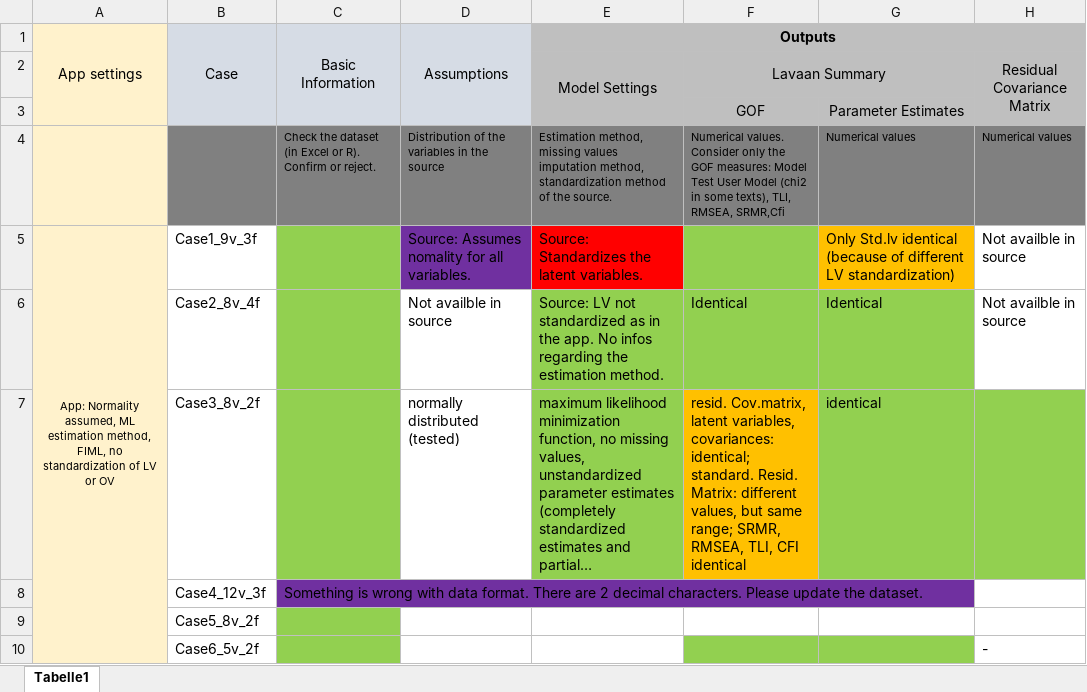
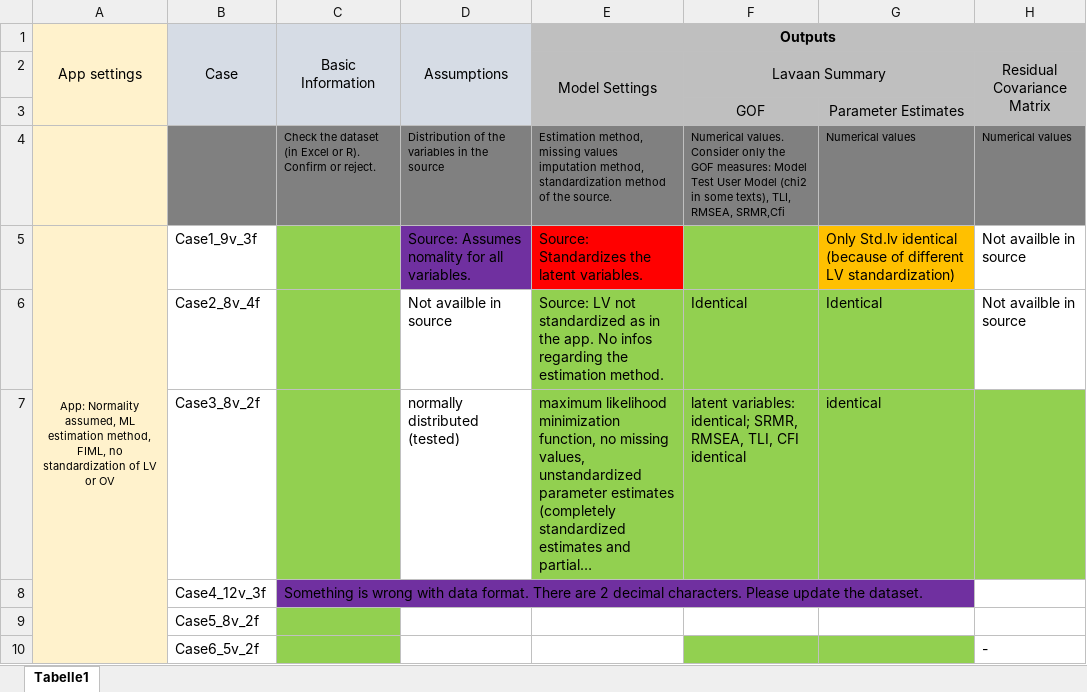
Before and after one commit to Statsomat/Datasets, an Excel workbook: Tests_app3.xlsx, sheet Tabelle1, drawn as a sheet; only a part is shown; long unchanged cells end in …; values as stored, in another font and other column widths than the file's, no borders; the diff names each change by its address in the sheet, - before the commit and + after, or states it on an @@ line.

Commit message:
Add files via upload

```diff
--- a/Tests_app3.xlsx (sheet Tabelle1)
+++ b/Tests_app3.xlsx (sheet Tabelle1)
-F7: resid. Cov.matrix, latent variables, covariances: identical; standard. Resid. Matrix: different values, but same range; SRMR, RMSEA,…
+F7: latent variables: identical; SRMR, RMSEA,…
-F7 fill: #FFC000
+F7 fill: #92D050
```
